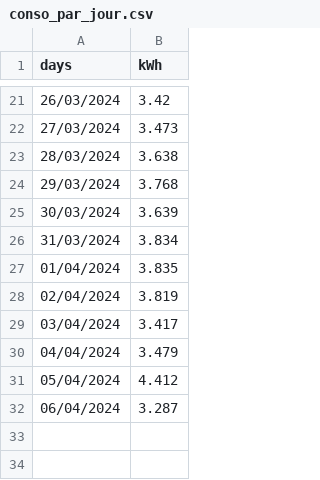
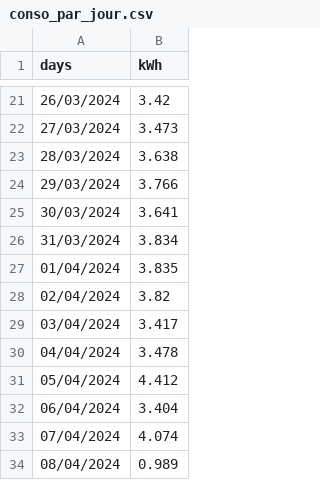
Before and after one commit to jdavid54/jupyter_notebooks, a CSV file: conso_par_jour.csv, drawn as a sheet; only a part is shown, gaps mark what is left out; the diff covers the shown part only.

```diff
--- a/conso_par_jour.csv
+++ b/conso_par_jour.csv
@@ -23,10 +23,12 @@ days,kWh
 28/03/2024,3.638
-29/03/2024,3.768
-30/03/2024,3.639
+29/03/2024,3.766
+30/03/2024,3.641
 31/03/2024,3.834
 01/04/2024,3.835
-02/04/2024,3.819
+02/04/2024,3.82
 03/04/2024,3.417
-04/04/2024,3.479
+04/04/2024,3.478
 05/04/2024,4.412
-06/04/2024,3.287
+06/04/2024,3.404
+07/04/2024,4.074
+08/04/2024,0.989
```
Also changed, not shown: 10 edited cells elsewhere in this file, demain.csv, week.csv, 8 other files.
